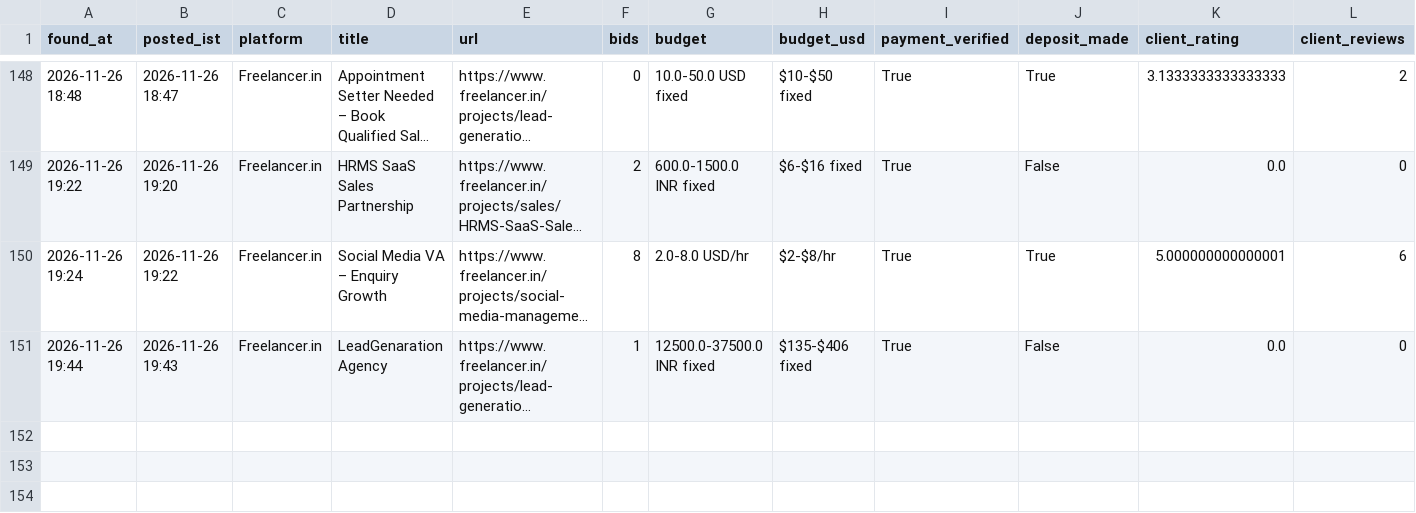
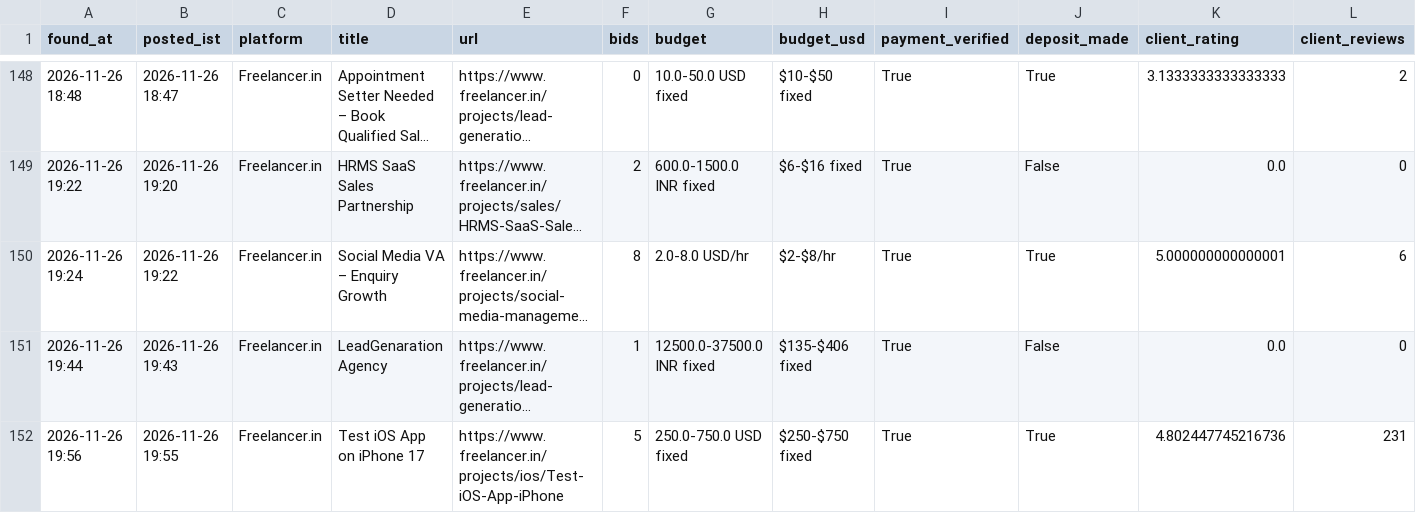
Before and after one commit to vinay2210974/freelance-gig-scanner, a CSV file: new_matches.csv, drawn as a sheet; only a part is shown, gaps mark what is left out; long unchanged cells end in …; rows hold the shown columns only; the diff names each change by its address in the sheet, - before the commit and + after, or states it on an @@ line.

```diff
--- a/new_matches.csv
+++ b/new_matches.csv
+row 152: 2026-11-26 19:56 | 2026-11-26 19:55 | Freelancer.in | Test iOS App on iPhone 17 | https://www.freelancer.in/projects/ios/Test-iOS-App-iPhone | 5 | 250.0-750.0 USD fixed | $250-$750 fixed | True | True | 4.802447745216736 | 231
```
Also changed, not shown: 3 other files.
